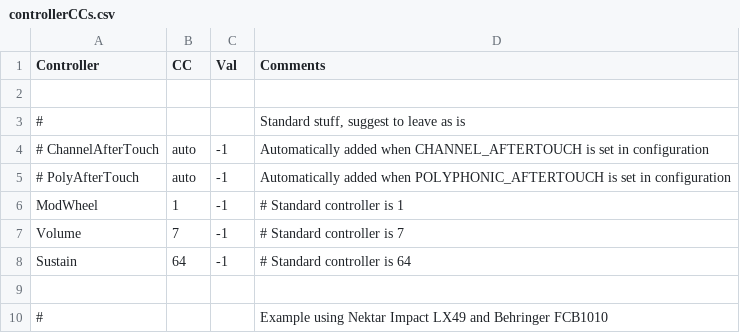
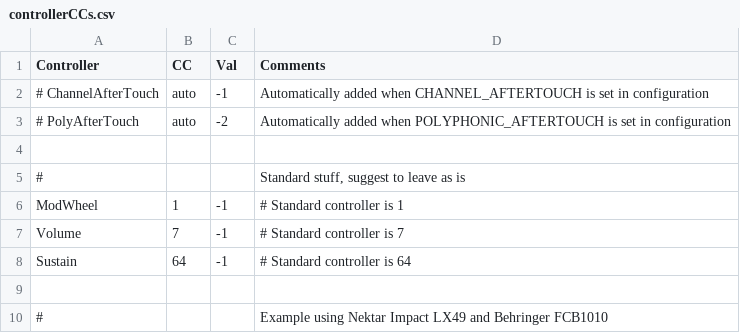
Before and after one commit to hansehv/SamplerBox, a CSV file: config/controllerCCs.csv, drawn as a sheet; only a part is shown.

```diff
--- a/config/controllerCCs.csv
+++ b/config/controllerCCs.csv
@@ -1,6 +1,6 @@
 Controller,CC,Val,Comments
+# ChannelAfterTouch,auto,-1,Automatically added when CHANNEL_AFTERTOUCH is set in configuration
+# PolyAfterTouch,auto,-2,Automatically added when POLYPHONIC_AFTERTOUCH is set in configuration
 ,,,
 #,,,"Standard stuff, suggest to leave as is"
-# ChannelAfterTouch,auto,-1,Automatically added when CHANNEL_AFTERTOUCH is set in configuration
-# PolyAfterTouch,auto,-1,Automatically added when POLYPHONIC_AFTERTOUCH is set in configuration
 ModWheel,1,-1,# Standard controller is 1
```
Also changed, not shown: config/Controls.csv, 36 other files.
